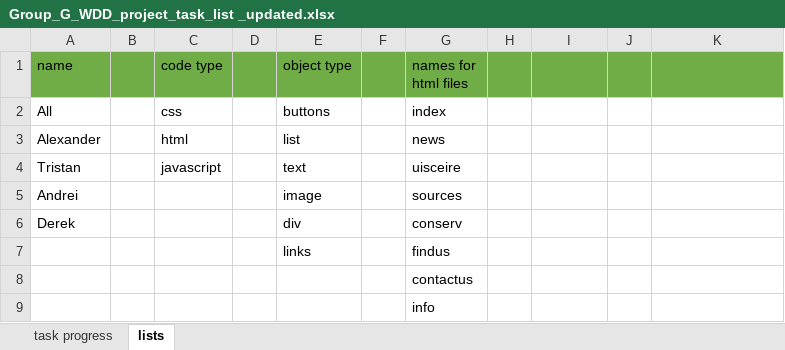
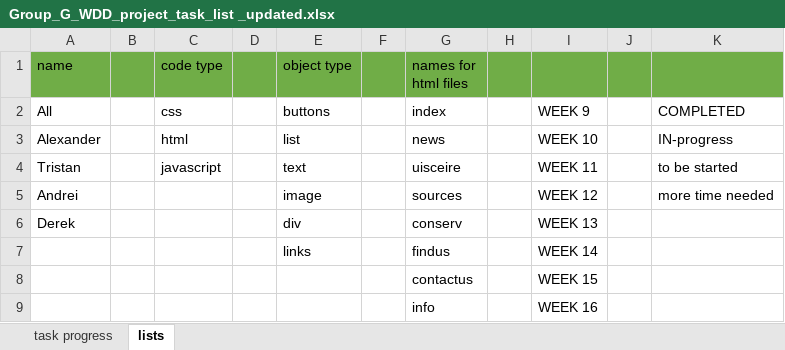
Before and after one commit to dex9mm/Web-Design-and-Development-project, an Excel workbook: Documents/Group_G_WDD_project_task_list _updated.xlsx, sheet lists, drawn as a sheet; values as stored, in another font and other column widths than the file's, no borders; the diff names each change by its address in the sheet, - before the commit and + after, or states it on an @@ line.

```diff
--- a/Documents/Group_G_WDD_project_task_list _updated.xlsx (sheet lists)
+++ b/Documents/Group_G_WDD_project_task_list _updated.xlsx (sheet lists)
-I2: (empty)
+I2: WEEK 9
-K2: (empty)
+K2: COMPLETED
-I3: (empty)
+I3: WEEK 10
-K3: (empty)
+K3: IN-progress
-I4: (empty)
+I4: WEEK 11
-K4: (empty)
+K4: to be started
-I5: (empty)
+I5: WEEK 12
-K5: (empty)
+K5: more time needed
-I6: (empty)
+I6: WEEK 13
-I7: (empty)
+I7: WEEK 14
-I8: (empty)
+I8: WEEK 15
-I9: (empty)
+I9: WEEK 16
```
Also changed, not shown: sheet task progress, 23 other files.
